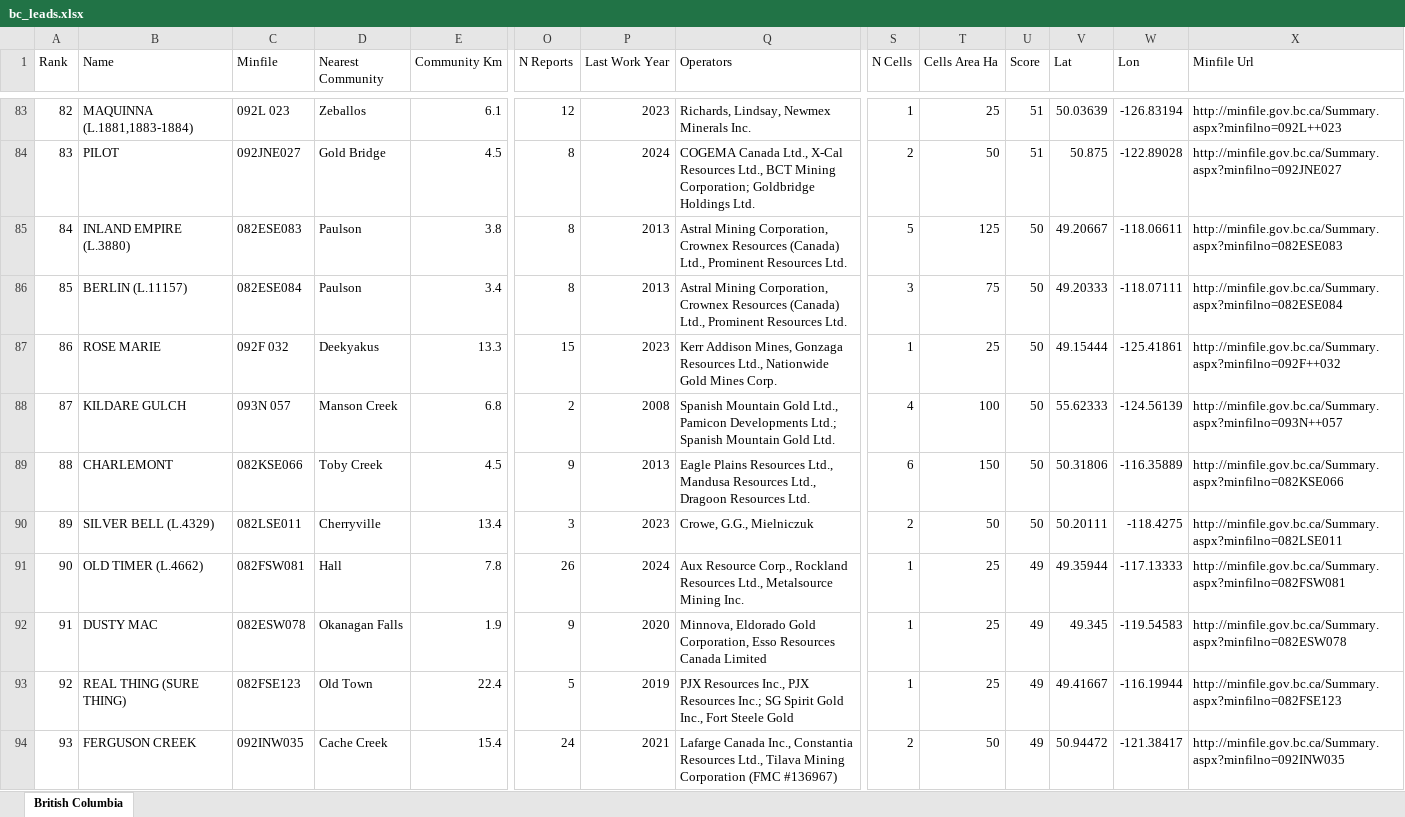
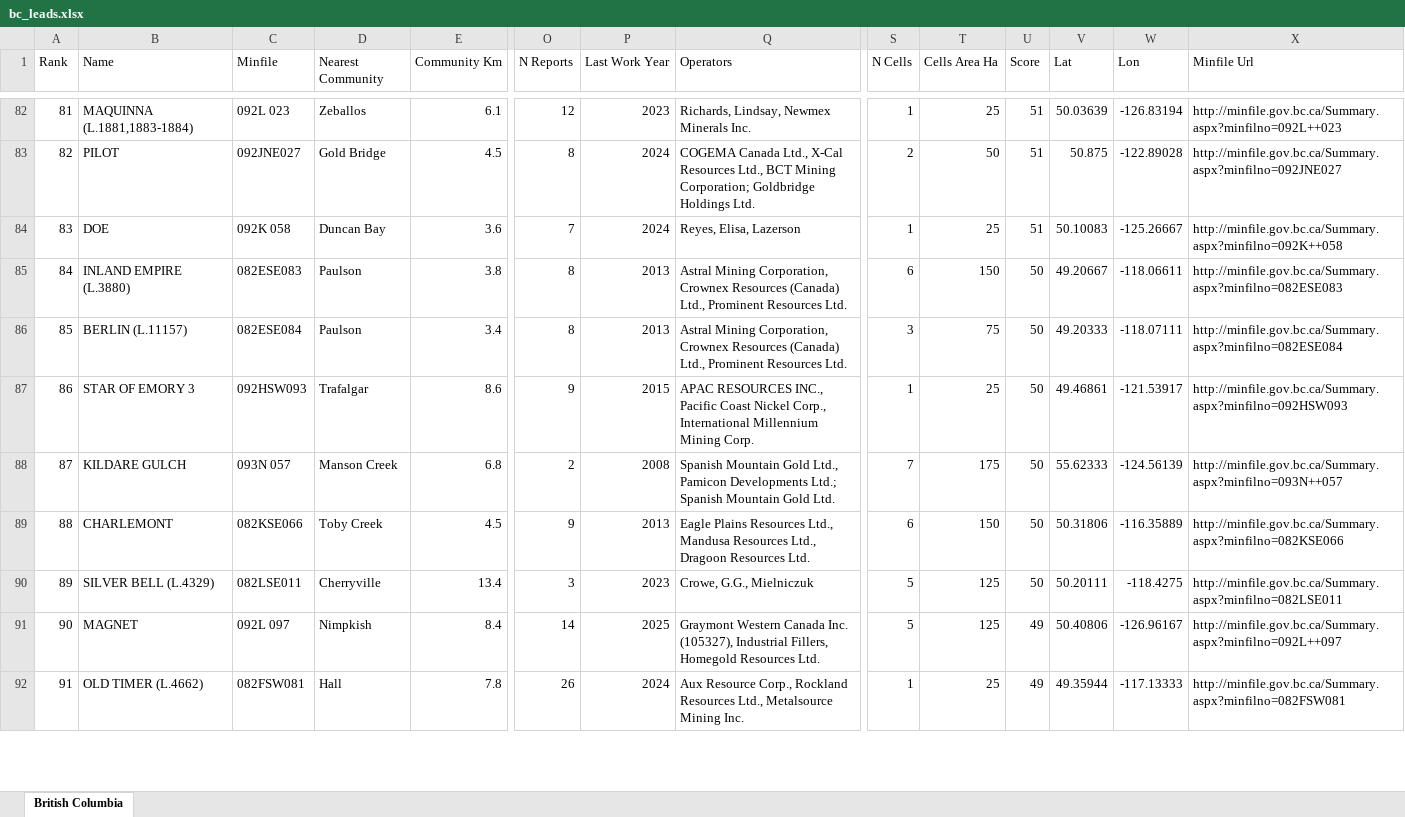
Before and after one commit to jaydeepdive/closeology, an Excel workbook: site/bc_leads.xlsx, sheet British Columbia, drawn as a sheet; only a part is shown, gaps mark what is left out; values as stored, in another font and other column widths than the file's, no borders; removed rows and columns are numbered as before the commit, all else as after; rows hold the shown columns only; the diff covers the shown part only; the diff names each change by its address in the sheet, - before the commit and + after, or states it on an @@ line.

```diff
--- a/site/bc_leads.xlsx (sheet British Columbia)
+++ b/site/bc_leads.xlsx (sheet British Columbia)
@@ column A (Rank) renumbered between rows 9 and 143 @@
+row 84: 83 | DOE | 092K 058 | Duncan Bay | 3.6 | 7 | 2024 | Reyes, Elisa, Lazerson | 1 | 25 | 51 | 50.10083 | -125.26667 | http://minfile.gov.bc.ca/Summary.aspx?minfilno=092K++058
-S85 (N Cells): 5
+S85 (N Cells): 6
-T85 (Cells Area Ha): 125
+T85 (Cells Area Ha): 150
-row 87: 86 | ROSE MARIE | 092F 032 | Deekyakus | 13.3 | 15 | 2023 | Kerr Addison Mines, Gonzaga Resources Ltd., Nationwide Gold Mines Corp. | 1 | 25 | 50 | 49.15444 | -125.41861 | http://minfile.gov.bc.ca/Summary.aspx?minfilno=092F++032
+row 87: 86 | STAR OF EMORY 3 | 092HSW093 | Trafalgar | 8.6 | 9 | 2015 | APAC RESOURCES INC., Pacific Coast Nickel Corp., International Millennium Mining Corp. | 1 | 25 | 50 | 49.46861 | -121.53917 | http://minfile.gov.bc.ca/Summary.aspx?minfilno=092HSW093
-S88 (N Cells): 4
+S88 (N Cells): 7
-T88 (Cells Area Ha): 100
+T88 (Cells Area Ha): 175
-S90 (N Cells): 2
+S90 (N Cells): 5
-T90 (Cells Area Ha): 50
+T90 (Cells Area Ha): 125
+row 91: 90 | MAGNET | 092L 097 | Nimpkish | 8.4 | 14 | 2025 | Graymont Western Canada Inc. (105327), Industrial Fillers, Homegold Resources Ltd. | 5 | 125 | 49 | 50.40806 | -126.96167 | http://minfile.gov.bc.ca/Summary.aspx?minfilno=092L++097
-row 92: 91 | DUSTY MAC | 082ESW078 | Okanagan Falls | 1.9 | 9 | 2020 | Minnova, Eldorado Gold Corporation, Esso Resources Canada Limited | 1 | 25 | 49 | 49.345 | -119.54583 | http://minfile.gov.bc.ca/Summary.aspx?minfilno=082ESW078
-row 93: 92 | REAL THING (SURE THING) | 082FSE123 | Old Town | 22.4 | 5 | 2019 | PJX Resources Inc., PJX Resources Inc.; SG Spirit Gold Inc., Fort Steele Gold | 1 | 25 | 49 | 49.41667 | -116.19944 | http://minfile.gov.bc.ca/Summary.aspx?minfilno=082FSE123
-row 94: 93 | FERGUSON CREEK | 092INW035 | Cache Creek | 15.4 | 24 | 2021 | Lafarge Canada Inc., Constantia Resources Ltd., Tilava Mining Corporation (FMC #136967) | 2 | 50 | 49 | 50.94472 | -121.38417 | http://minfile.gov.bc.ca/Summary.aspx?minfilno=092INW035
```
Also changed, not shown: 32 added rows, 45 removed rows and 63 edited cells elsewhere in this sheet, site/ab_leads.xlsx, site/mb_leads.xlsx, 16 other files.
